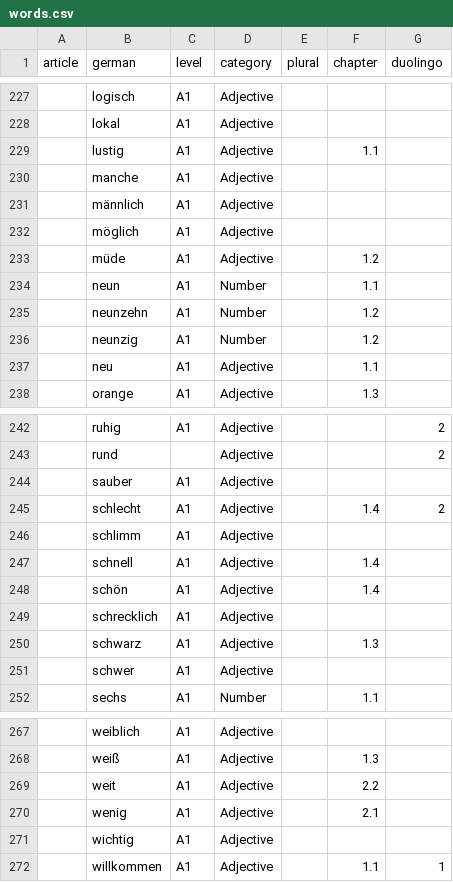
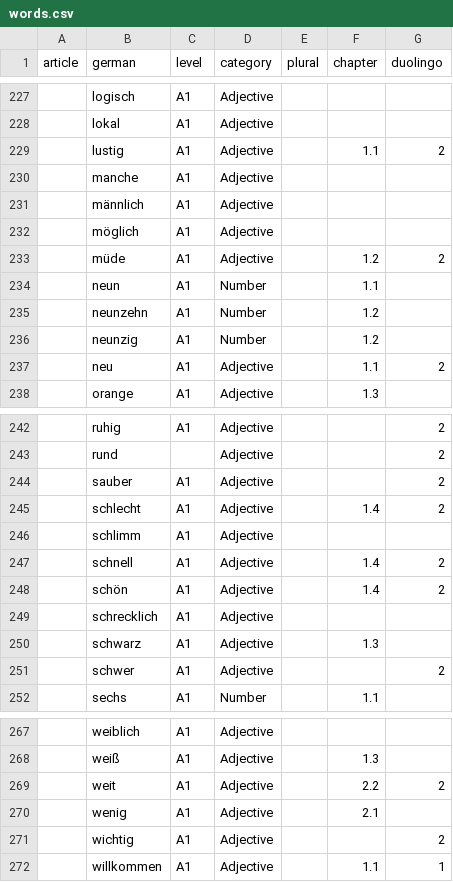
Before and after one commit to melm73/learn_german, a CSV file: db/words.csv, drawn as a sheet; only a part is shown, gaps mark what is left out; the diff covers the shown part only.

Commit message:
update words

```diff
--- a/db/words.csv
+++ b/db/words.csv
@@ -228,3 +228,3 @@ article,german,level,category,plural,chapter,duolingo
 ,lokal,A1,Adjective,,,
-,lustig,A1,Adjective,,1.1,
+,lustig,A1,Adjective,,1.1,2
 ,manche,A1,Adjective,,,
@@ -232,3 +232,3 @@ article,german,level,category,plural,chapter,duolingo
 ,möglich,A1,Adjective,,,
-,müde,A1,Adjective,,1.2,
+,müde,A1,Adjective,,1.2,2
 ,neun,A1,Number,,1.1,
@@ -236,3 +236,3 @@ article,german,level,category,plural,chapter,duolingo
 ,neunzig,A1,Number,,1.2,
-,neu,A1,Adjective,,1.1,
+,neu,A1,Adjective,,1.1,2
 ,orange,A1,Adjective,,1.3,
@@ -243,10 +243,10 @@ article,german,level,category,plural,chapter,duolingo
 ,rund,,Adjective,,,2
-,sauber,A1,Adjective,,,
+,sauber,A1,Adjective,,,2
 ,schlecht,A1,Adjective,,1.4,2
 ,schlimm,A1,Adjective,,,
-,schnell,A1,Adjective,,1.4,
-,schön,A1,Adjective,,1.4,
+,schnell,A1,Adjective,,1.4,2
+,schön,A1,Adjective,,1.4,2
 ,schrecklich,A1,Adjective,,,
 ,schwarz,A1,Adjective,,1.3,
-,schwer,A1,Adjective,,,
+,schwer,A1,Adjective,,,2
 ,sechs,A1,Number,,1.1,
@@ -268,5 +268,5 @@ article,german,level,category,plural,chapter,duolingo
 ,weiß,A1,Adjective,,1.3,
-,weit,A1,Adjective,,2.2,
+,weit,A1,Adjective,,2.2,2
 ,wenig,A1,Adjective,,2.1,
-,wichtig,A1,Adjective,,,
+,wichtig,A1,Adjective,,,2
 ,willkommen,A1,Adjective,,1.1,1
```
Also changed, not shown: 14 edited cells elsewhere in this file.
